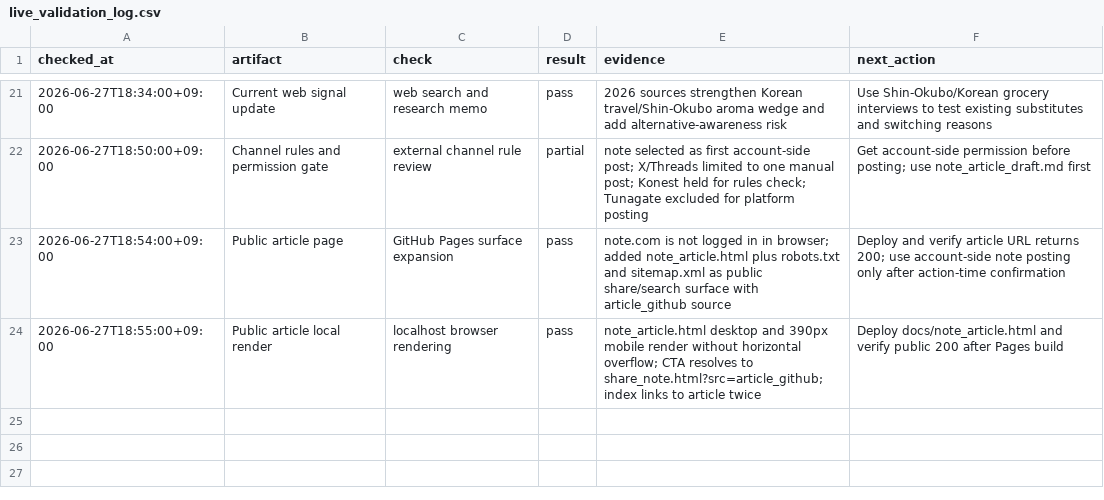
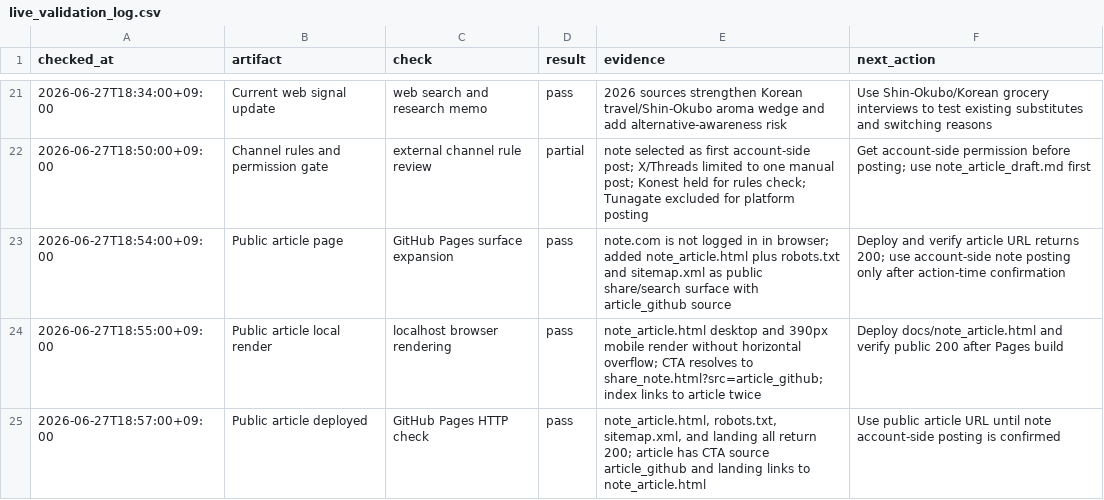
Before and after one commit to gurwnswh9910-maker/korean-sesame-oil-mvp, a CSV file: experiments/live_validation_log.csv, drawn as a sheet; only a part is shown, gaps mark what is left out.

Commit message:
Record deployed public article check

```diff
--- a/experiments/live_validation_log.csv
+++ b/experiments/live_validation_log.csv
@@ -24 +24,2 @@ checked_at,artifact,check,result,evidence,next_action
 2026-06-27T18:55:00+09:00,Public article local render,localhost browser rendering,pass,"note_article.html desktop and 390px mobile render without horizontal overflow; CTA resolves to share_note.html?src=article_github; index links to article twice","Deploy docs/note_article.html and verify public 200 after Pages build"
+2026-06-27T18:57:00+09:00,Public article deployed,GitHub Pages HTTP check,pass,"note_article.html, robots.txt, sitemap.xml, and landing all return 200; article has CTA source article_github and landing links to note_article.html","Use public article URL until note account-side posting is confirmed"
```
